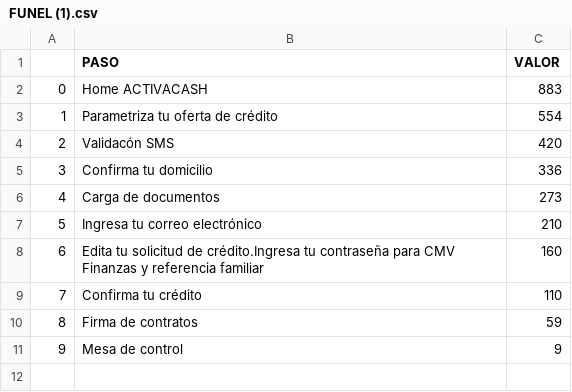
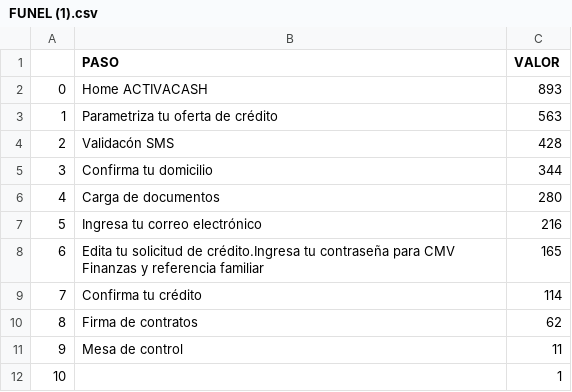
Before and after one commit to HaukeFalcon/inver-, a CSV file: FUNEL (1).csv, drawn as a sheet.

```diff
--- a/FUNEL (1).csv
+++ b/FUNEL (1).csv
@@ -1,11 +1,12 @@
 ,PASO,VALOR
-0,Home ACTIVACASH,883
-1,Parametriza tu oferta de crédito,554
-2,Validacón SMS,420
-3,Confirma tu domicilio,336
-4,Carga de documentos,273
-5,Ingresa tu correo electrónico,210
-6,Edita tu solicitud de crédito.Ingresa tu contraseña para CMV Finanzas y referencia familiar,160
-7,Confirma tu crédito,110
-8,Firma de contratos,59
-9,Mesa de control,9
+0,Home ACTIVACASH,893
+1,Parametriza tu oferta de crédito,563
+2,Validacón SMS,428
+3,Confirma tu domicilio,344
+4,Carga de documentos,280
+5,Ingresa tu correo electrónico,216
+6,Edita tu solicitud de crédito.Ingresa tu contraseña para CMV Finanzas y referencia familiar,165
+7,Confirma tu crédito,114
+8,Firma de contratos,62
+9,Mesa de control,11
+10,,1
```
Also changed, not shown: COORDENADAS (1).csv, FECHAS (1).csv, 1 other file.
